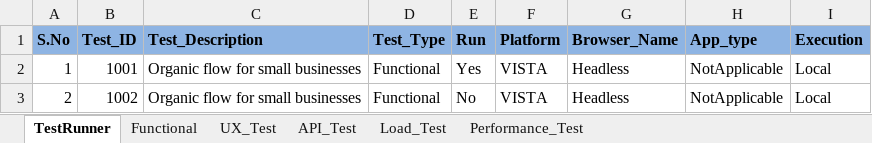
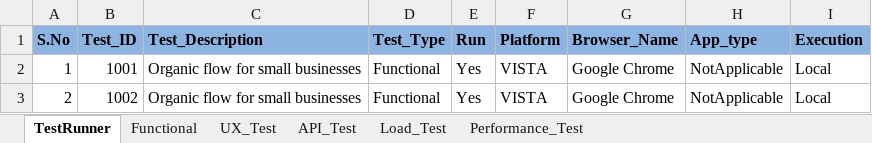
Before and after one commit to mani0303/pilot, an Excel workbook: resources/Test_Runner.xlsx, sheet TestRunner, drawn as a sheet; values as stored, in another font and other column widths than the file's, no borders; the diff names each change by its address in the sheet, - before the commit and + after, or states it on an @@ line.

Commit message:
Tests with CI

```diff
--- a/resources/Test_Runner.xlsx (sheet TestRunner)
+++ b/resources/Test_Runner.xlsx (sheet TestRunner)
-G2:G3 (Browser_Name): Headless
+G2:G3 (Browser_Name): Google Chrome
-E3 (Run): No
+E3 (Run): Yes
```
Also changed, not shown: sheet Functional.
